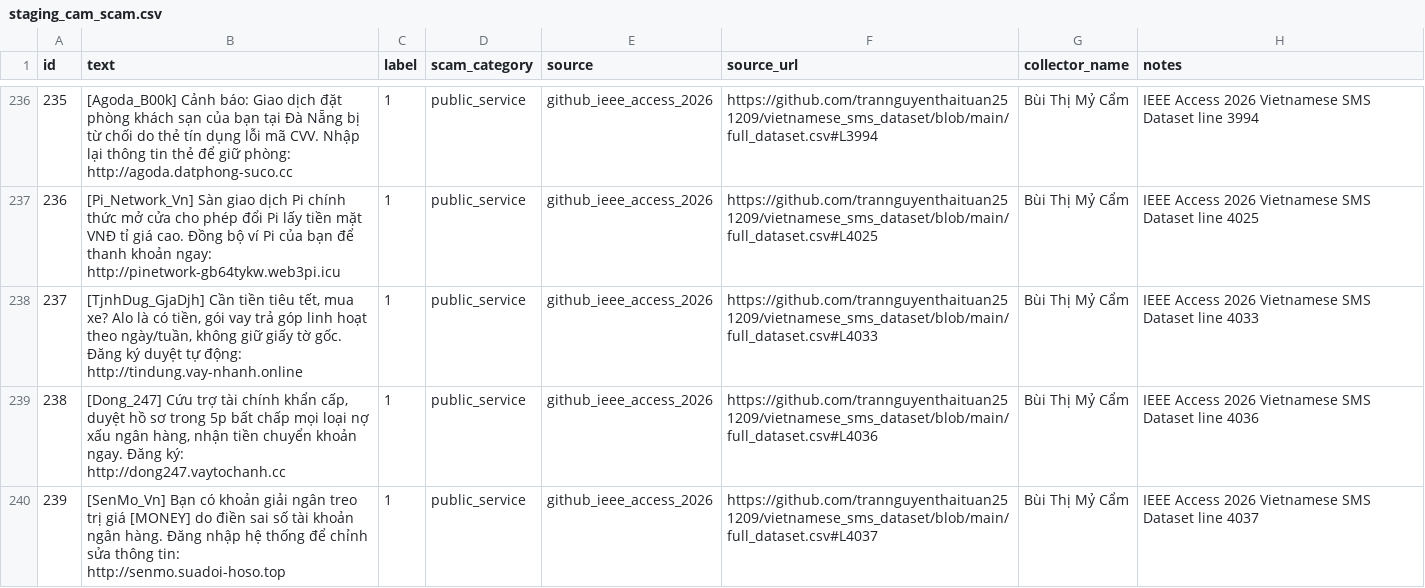
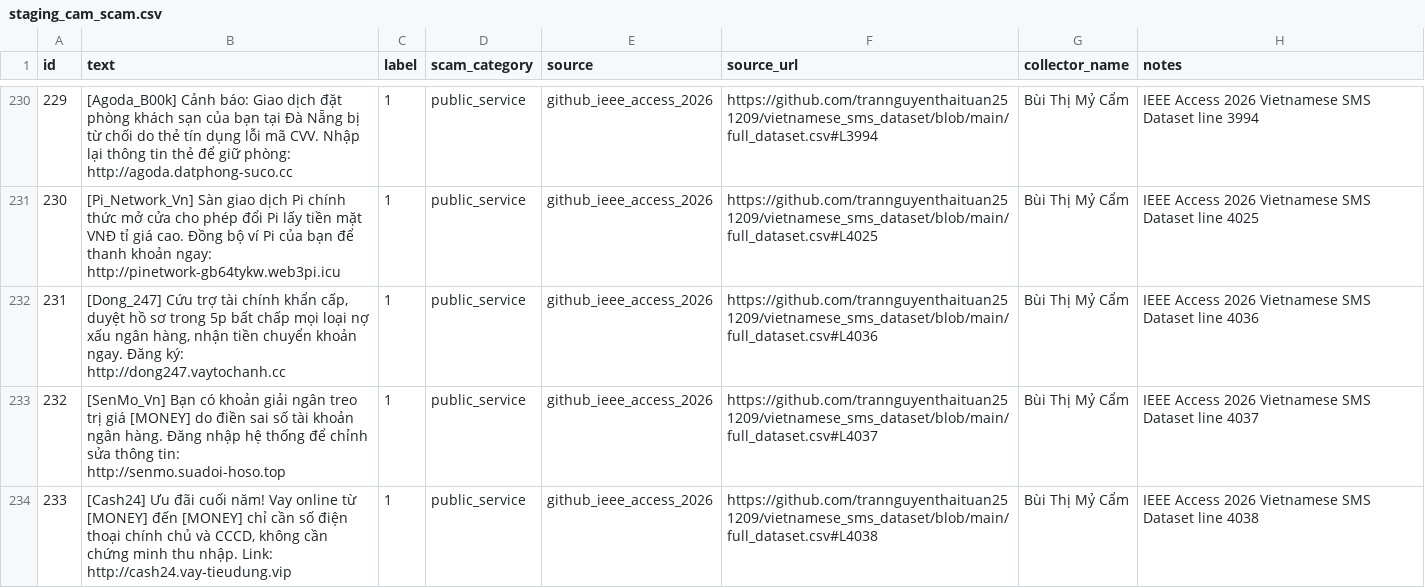
Before and after one commit to uit-25730067-chithanh/CS114-Team10-Elderly-Scam-Detection, a CSV file: draft/scam-detection/data/raw/staging_cam_scam.csv, drawn as a sheet; only a part is shown, gaps mark what is left out; the shorter side is filled out with more unchanged rows; the diff covers the shown part only; the diff names each change by its address in the sheet, - before the commit and + after, or states it on an @@ line.

Commit message:
fix(data): remove 7 out-of-scope samples from cam scam dataset (367->360)

```diff
--- a/draft/scam-detection/data/raw/staging_cam_scam.csv
+++ b/draft/scam-detection/data/raw/staging_cam_scam.csv
@@ column A (id) renumbered from row 55 down @@
-row 238: 237 | [TjnhDug_GjaDjh] Cần tiền tiêu tết, mua xe? Alo là có tiền, gói vay trả góp linh hoạt theo ngày/tuần, không giữ giấy tờ gốc. Đăng ký duyệt tự động: http://tindung.vay-nhanh.online | 1 | public_service | github_ieee_access_2026 | https://github.com/trannguyenthaituan251209/vietnamese_sms_dataset/blob/main/full_dataset.csv#L4033 | Bùi Thị Mỷ Cẩm | IEEE Access 2026 Vietnamese SMS Dataset line 4033
```
Also changed, not shown: 6 removed rows elsewhere in this file, 2 other files.
